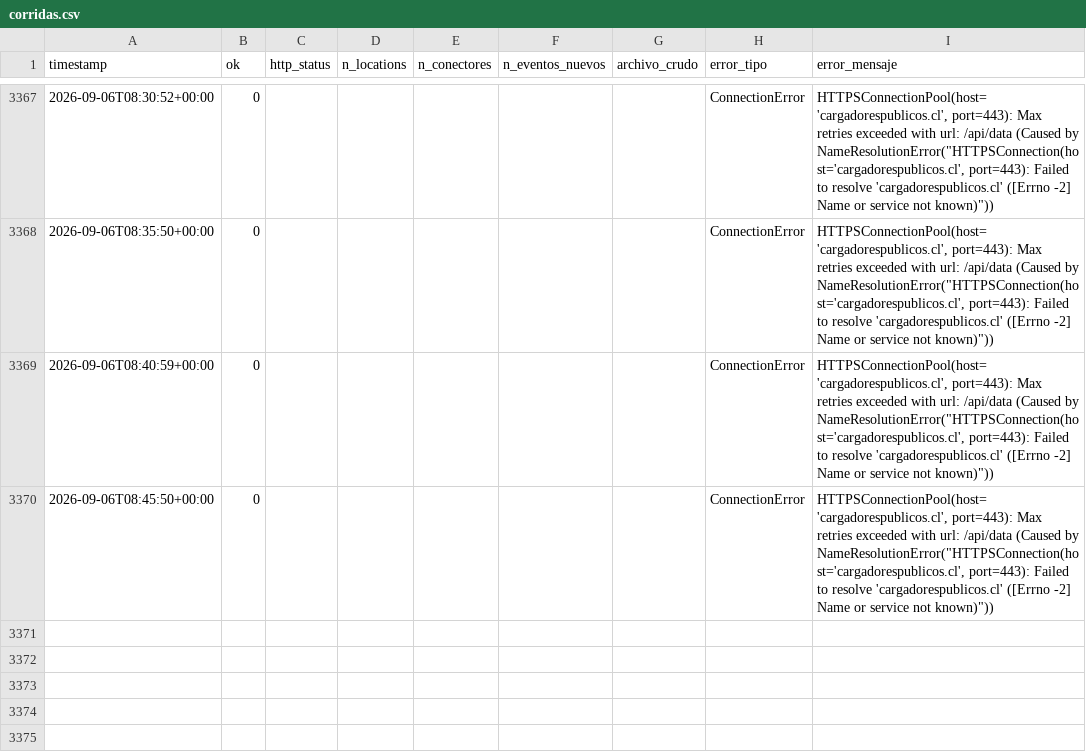
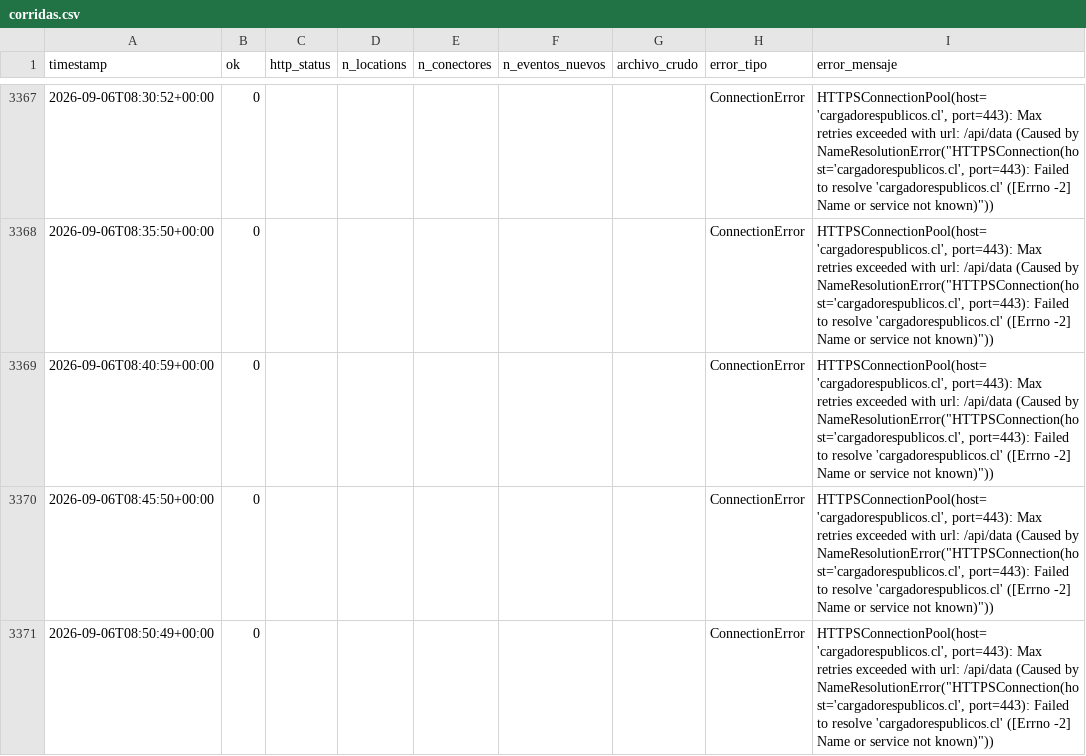
Before and after one commit to pverastegui/V1_PPMM_GX, a CSV file: data/corridas.csv, drawn as a sheet; only a part is shown, gaps mark what is left out.

```diff
--- a/data/corridas.csv
+++ b/data/corridas.csv
@@ -3370 +3370,2 @@ timestamp,ok,http_status,n_locations,n_conectores,n_eventos_nuevos,archivo_crudo
 2026-09-06T08:45:50+00:00,0,,,,,,ConnectionError,"HTTPSConnectionPool(host='cargadorespublicos.cl', port=443): Max retries exceeded with url: /api/data (Caused by NameResolutionError(""HTTPSConnection(host='cargadorespublicos.cl', port=443): Failed to resolve 'cargadorespublicos.cl' ([Errno -2] Name or service not known)""))"
+2026-09-06T08:50:49+00:00,0,,,,,,ConnectionError,"HTTPSConnectionPool(host='cargadorespublicos.cl', port=443): Max retries exceeded with url: /api/data (Caused by NameResolutionError(""HTTPSConnection(host='cargadorespublicos.cl', port=443): Failed to resolve 'cargadorespublicos.cl' ([Errno -2] Name or service not known)""))"
```
